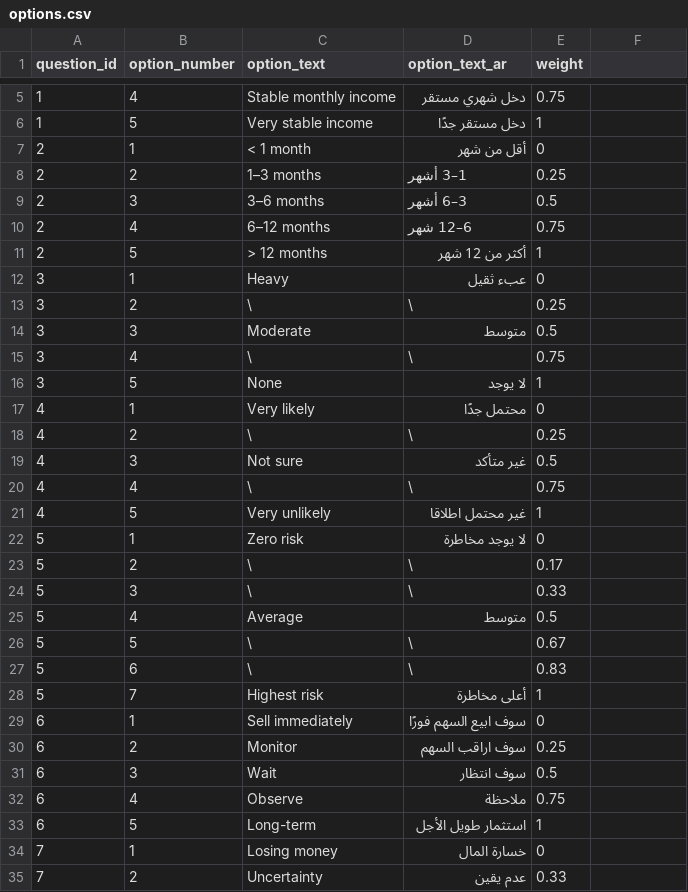
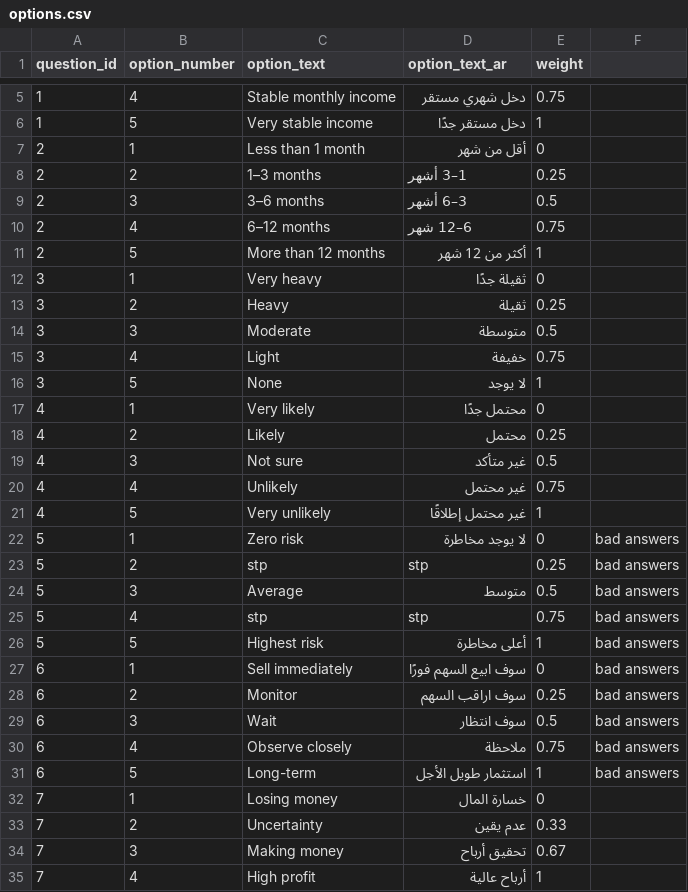
Before and after one commit to mrawanShawkey/istocker, a CSV file: data/database_data/options.csv, drawn as a sheet; only a part is shown, gaps mark what is left out; the shorter side is filled out with more unchanged rows; the diff covers the shown part only.

```diff
--- a/data/database_data/options.csv
+++ b/data/database_data/options.csv
@@ -7 +7 @@
-2,1,< 1 month,أقل من شهر,0
+2,1,Less than 1 month,أقل من شهر,0,
@@ -11,5 +11,5 @@
-2,5,> 12 months,أكثر من 12 شهر,1
-3,1,Heavy,عبء ثقيل,0
-3,2,\,\,0.25
-3,3,Moderate,متوسط,0.5
-3,4,\,\,0.75
+2,5,More than 12 months,أكثر من 12 شهر,1,
+3,1,Very heavy,ثقيلة جدًا,0,
+3,2,Heavy,ثقيلة,0.25,
+3,3,Moderate,متوسطة,0.5,
+3,4,Light,خفيفة,0.75,
@@ -18 +18 @@
-4,2,\,\,0.25
+4,2,Likely,محتمل,0.25,
@@ -20,14 +20,12 @@
-4,4,\,\,0.75
-4,5,Very unlikely,غير محتمل اطلاقا,1
-5,1,Zero risk,لا يوجد مخاطرة,0
-5,2,\,\,0.17
-5,3,\,\,0.33
-5,4,Average,متوسط,0.5
-5,5,\,\,0.67
-5,6,\,\,0.83
-5,7,Highest risk,أعلى مخاطرة,1
-6,1,Sell immediately,سوف ابيع السهم فورًا,0
-6,2,Monitor,سوف اراقب السهم,0.25
-6,3,Wait,سوف انتظار,0.5
-6,4,Observe,ملاحظة,0.75
-6,5,Long-term,استثمار طويل الأجل,1
+4,4,Unlikely,غير محتمل,0.75,
+4,5,Very unlikely,غير محتمل إطلاقًا,1,
+5,1,Zero risk,لا يوجد مخاطرة,0,bad answers
+5,2,stp,stp,0.25,bad answers
+5,3,Average,متوسط,0.5,bad answers
+5,4,stp,stp,0.75,bad answers
+5,5,Highest risk,أعلى مخاطرة,1,bad answers
+6,1,Sell immediately,سوف ابيع السهم فورًا,0,bad answers
+6,2,Monitor,سوف اراقب السهم,0.25,bad answers
+6,3,Wait,سوف انتظار,0.5,bad answers
+6,4,Observe closely,ملاحظة,0.75,bad answers
+6,5,Long-term,استثمار طويل الأجل,1,bad answers
```
Also changed, not shown: 2 added rows, 9 removed rows and 92 edited cells elsewhere in this file, data/database_data/questions.csv, 1 other file.
